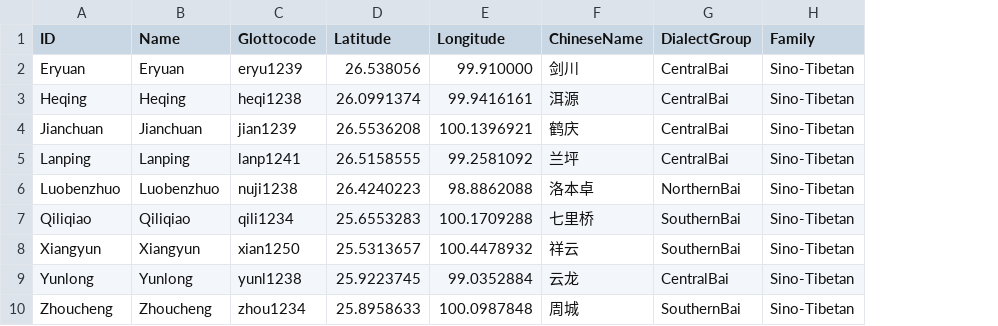
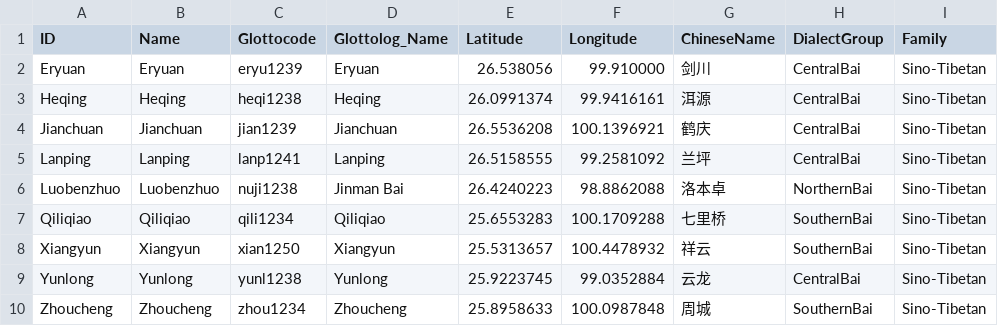
Before and after one commit to lexibank/allenbai, a CSV file: etc/languages.csv, drawn as a sheet; only a part is shown; the diff names each change by its address in the sheet, - before the commit and + after, or states it on an @@ line.

Commit message:
Take care of plumbing warnings, fix languages

```diff
--- a/etc/languages.csv
+++ b/etc/languages.csv
+column D (Glottolog_Name), rows 2-10: Eryuan | Heqing | Jianchuan | Lanping | Jinman Bai | Qiliqiao | Xiangyun | Yunlong | Zhoucheng
```
Also changed, not shown: cldf/languages.csv, 2 other files.
